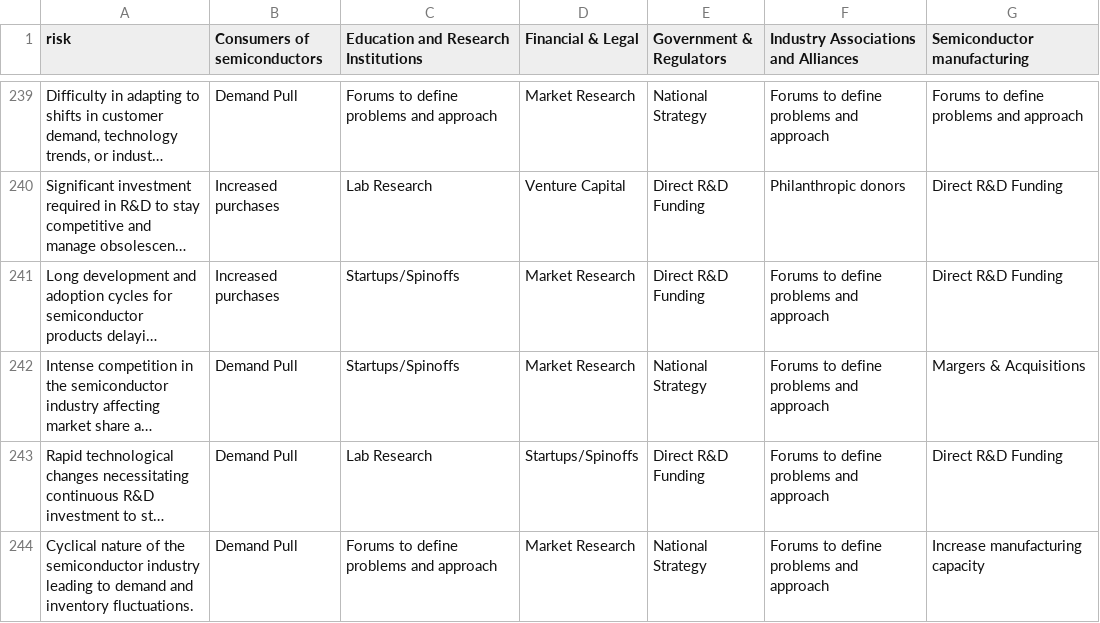
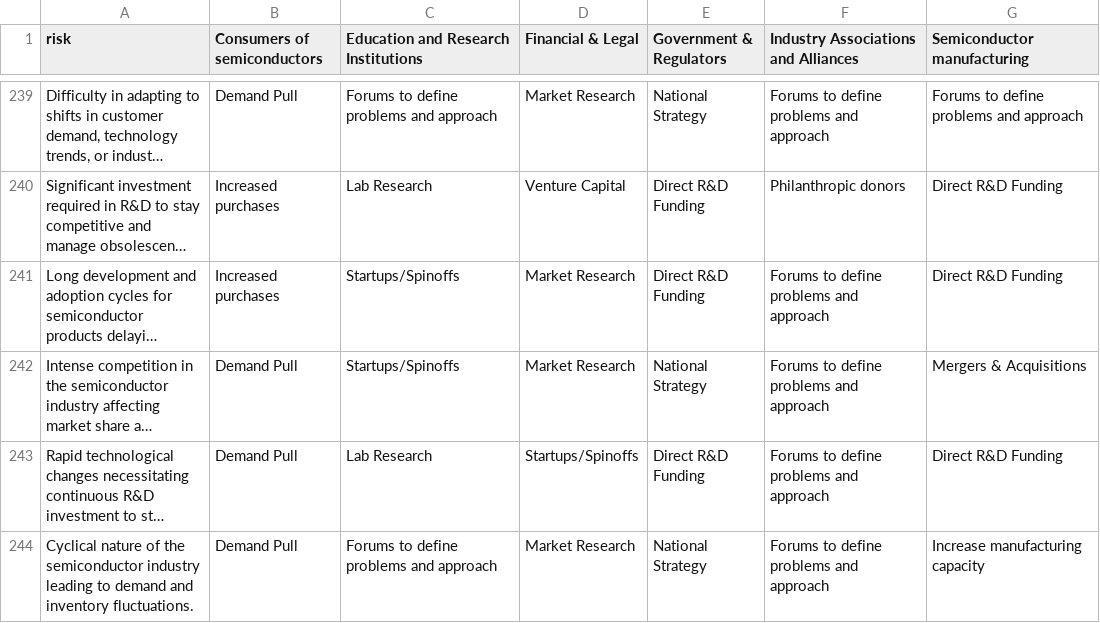
Before and after one commit to Diffusalbladez13/semiconductor, a CSV file: tool.csv, drawn as a sheet; only a part is shown, gaps mark what is left out; long unchanged cells end in …; the diff covers the shown part only; the diff names each change by its address in the sheet, - before the commit and + after, or states it on an @@ line.

Commit message:
Update tool.csv

```diff
--- a/tool.csv
+++ b/tool.csv
-G242 (Semiconductor manufacturing): Margers & Acquisitions
+G242 (Semiconductor manufacturing): Mergers & Acquisitions
```
Also changed, not shown: 15 edited cells elsewhere in this file.
